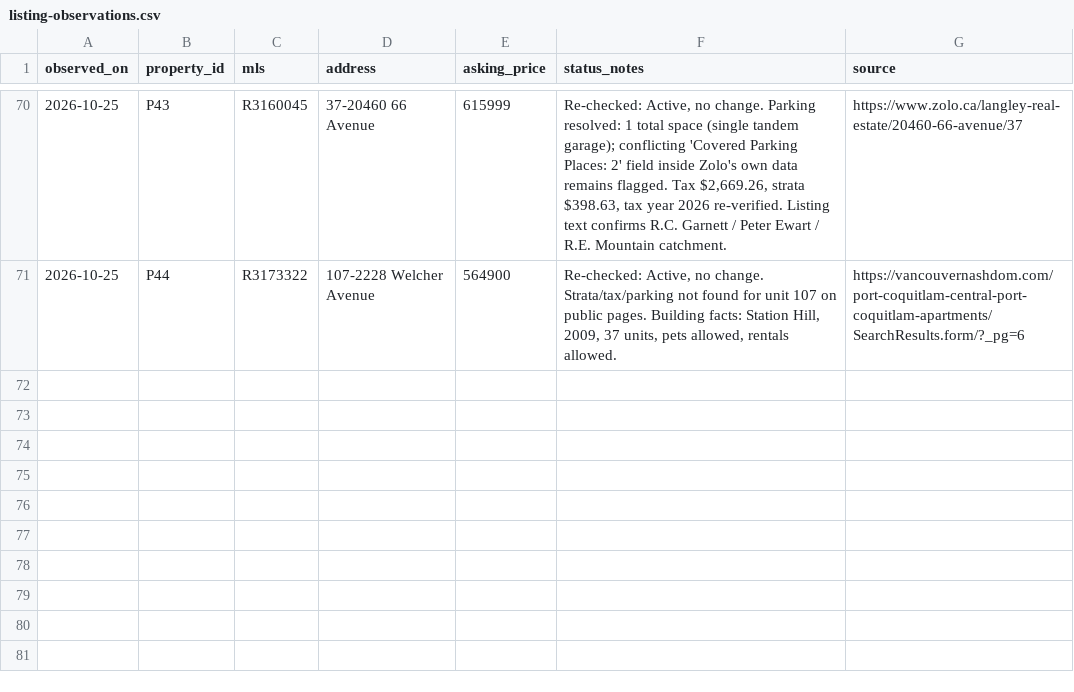
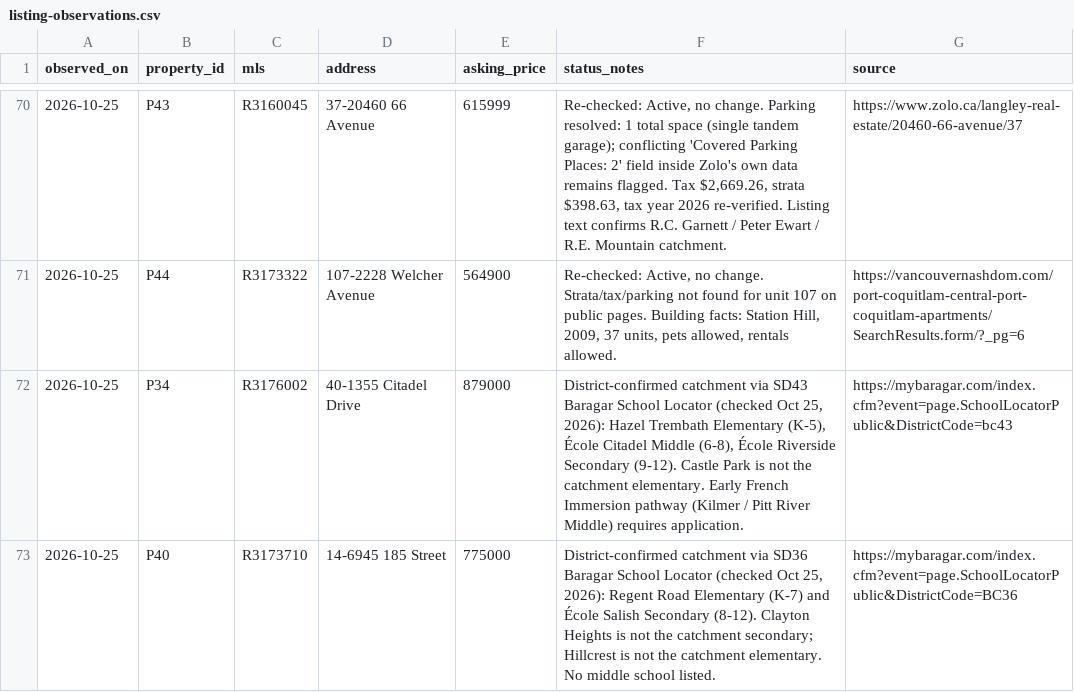
Before and after one commit to rlupiichuk/mortgage, a CSV file: research/listing-observations.csv, drawn as a sheet; only a part is shown, gaps mark what is left out.

Commit message:
District-confirm catchments for P34 and P40 via Baragar locator
P34 (1355 Citadel Dr): Hazel Trembath Elementary, Ecole Citadel Middle,
Ecole Riverside Secondary - Castle Park is not the catchment elementary.
P40 (6945 185 St): Regent Road Elementary, Ecole Salish Secondary -
Clayton Heights and Hillcrest are not the catchment schools. Four school
records added (60 total). Two dated observation rows appended.

```diff
--- a/research/listing-observations.csv
+++ b/research/listing-observations.csv
@@ -71 +71,3 @@ observed_on,property_id,mls,address,asking_price,status_notes,source
 2026-10-25,P44,R3173322,107-2228 Welcher Avenue,564900,"Re-checked: Active, no change. Strata/tax/parking not found for unit 107 on public pages. Building facts: Station Hill, 2009, 37 units, pets allowed, rentals allowed.",https://vancouvernashdom.com/port-coquitlam-central-port-coquitlam-apartments/SearchResults.form/?_pg=6
+2026-10-25,P34,R3176002,40-1355 Citadel Drive,879000,"District-confirmed catchment via SD43 Baragar School Locator (checked Oct 25, 2026): Hazel Trembath Elementary (K-5), École Citadel Middle (6-8), École Riverside Secondary (9-12). Castle Park is not the catchment elementary. Early French Immersion pathway (Kilmer / Pitt River Middle) requires application.",https://mybaragar.com/index.cfm?event=page.SchoolLocatorPublic&DistrictCode=bc43
+2026-10-25,P40,R3173710,14-6945 185 Street,775000,"District-confirmed catchment via SD36 Baragar School Locator (checked Oct 25, 2026): Regent Road Elementary (K-7) and École Salish Secondary (8-12). Clayton Heights is not the catchment secondary; Hillcrest is not the catchment elementary. No middle school listed.",https://mybaragar.com/index.cfm?event=page.SchoolLocatorPublic&DistrictCode=BC36
```
Also changed, not shown: research/property-comparison.csv, 8 other files.
